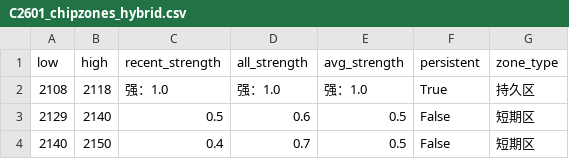
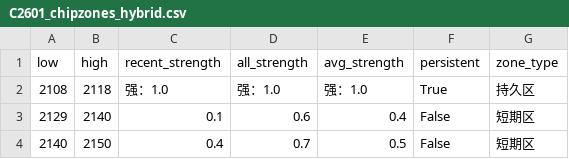
Before and after one commit to CMUJIN/trading, a CSV file: docs/C2601/C2601_chipzones_hybrid.csv, drawn as a sheet.

```diff
--- a/docs/C2601/C2601_chipzones_hybrid.csv
+++ b/docs/C2601/C2601_chipzones_hybrid.csv
@@ -2,3 +2,3 @@
 2108,2118,强：1.0,强：1.0,强：1.0,True,持久区
-2129,2140,0.5,0.6,0.5,False,短期区
+2129,2140,0.1,0.6,0.4,False,短期区
 2140,2150,0.4,0.7,0.5,False,短期区
```
Also changed, not shown: 2 other files.
